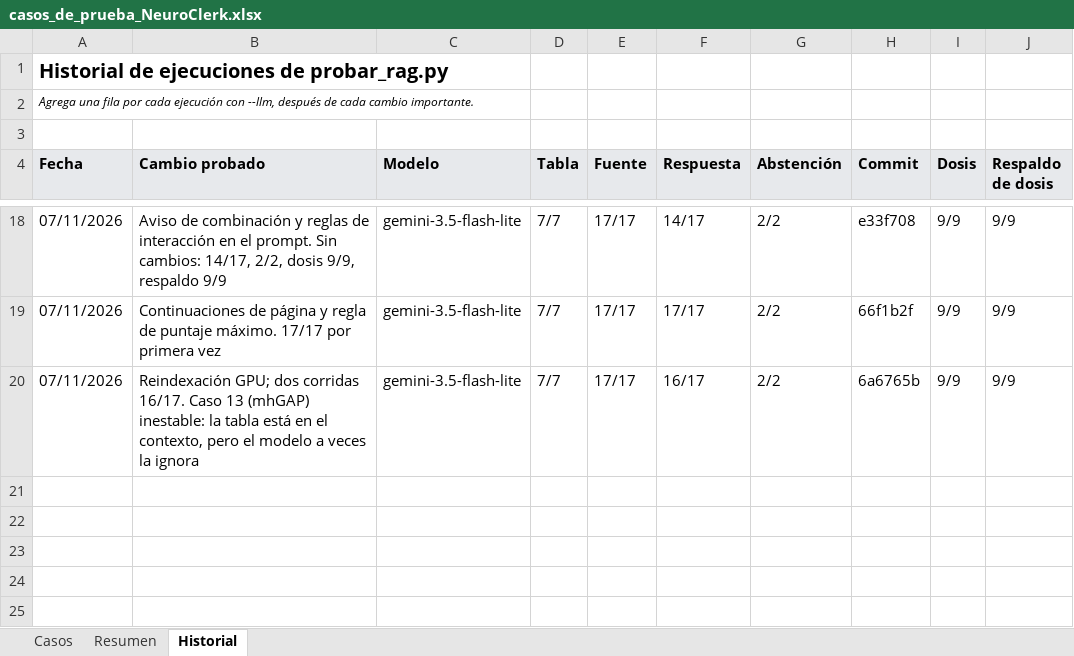
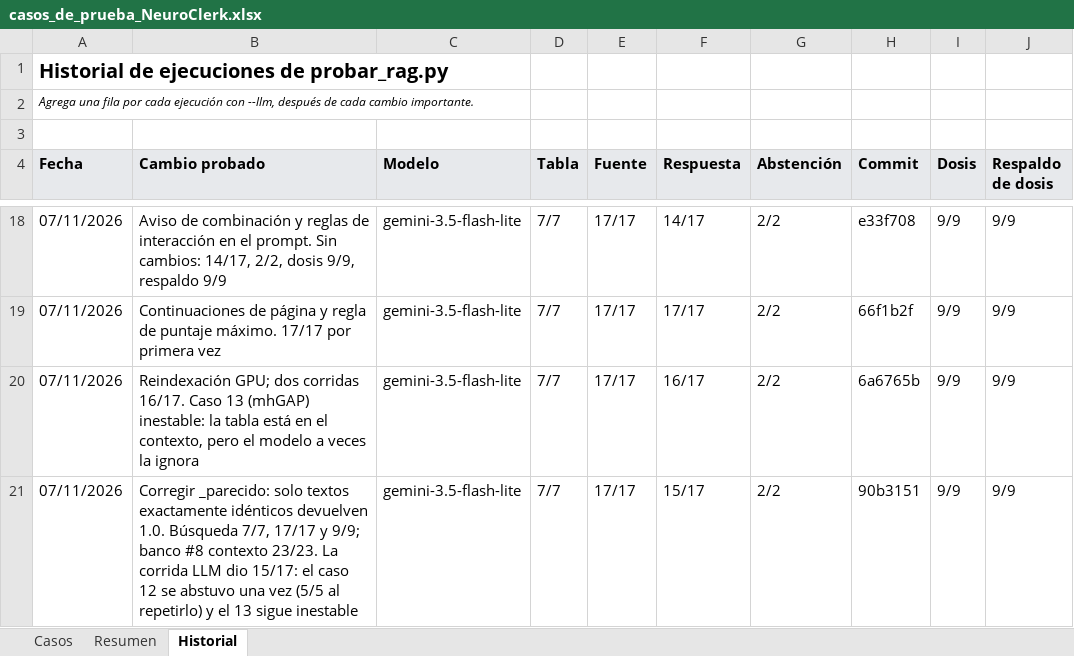
Before and after one commit to loz-perez/NeuroClerk, an Excel workbook: casos_de_prueba_NeuroClerk.xlsx, sheet Historial, drawn as a sheet; only a part is shown, gaps mark what is left out; values as stored, in another font and other column widths than the file's, no borders; the diff names each change by its address in the sheet, - before the commit and + after, or states it on an @@ line.

Commit message:
Registrar _parecido en el Historial
Corrida 15/17 con nota de la abstención aislada del caso 12; banco #8 23/23.

```diff
--- a/casos_de_prueba_NeuroClerk.xlsx (sheet Historial)
+++ b/casos_de_prueba_NeuroClerk.xlsx (sheet Historial)
+row 21: 07/11/2026 | Corregir _parecido: solo textos exactamente idénticos devuelven 1.0. Búsqueda 7/7, 17/17 y 9/9; banco #8 contexto 23/23. La corrida LLM dio 15/17: el caso 12 se abstuvo una vez (5/5 al repetirlo) y el 13 sigue inestable | gemini-3.5-flash-lite | 7/7 | 17/17 | 15/17 | 2/2 | 90b3151 | 9/9 | 9/9
```
